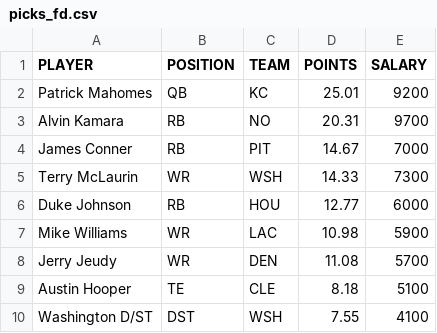
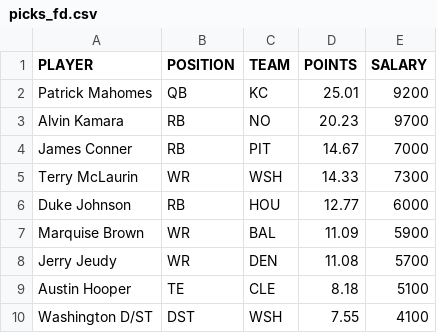
Before and after one commit to tomasokal/dfs, a CSV file: Output/picks_fd.csv, drawn as a sheet.

```diff
--- a/Output/picks_fd.csv
+++ b/Output/picks_fd.csv
@@ -2,3 +2,3 @@ PLAYER,POSITION,TEAM,POINTS,SALARY
 Patrick Mahomes,QB,KC,25.01,9200
-Alvin Kamara,RB,NO,20.31,9700
+Alvin Kamara,RB,NO,20.23,9700
 James Conner,RB,PIT,14.67,7000
@@ -6,3 +6,3 @@ Terry McLaurin,WR,WSH,14.33,7300
 Duke Johnson,RB,HOU,12.77,6000
-Mike Williams,WR,LAC,10.98,5900
+Marquise Brown,WR,BAL,11.09,5900
 Jerry Jeudy,WR,DEN,11.08,5700
```
Also changed, not shown: Output/picks_dk.csv, Output/picks_yh.csv, 3 other files.
